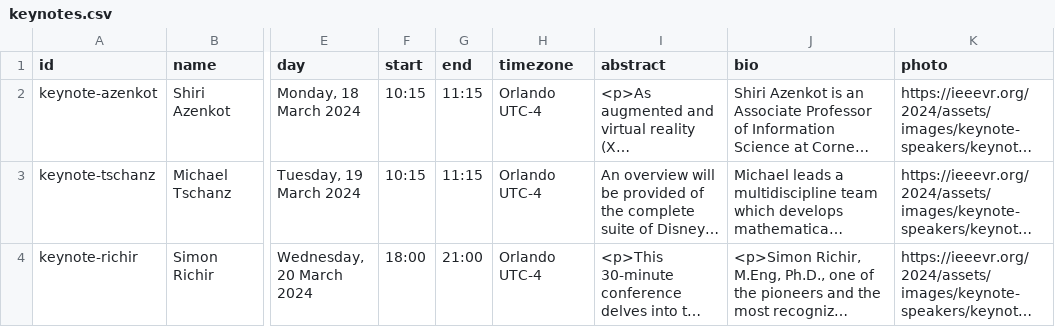
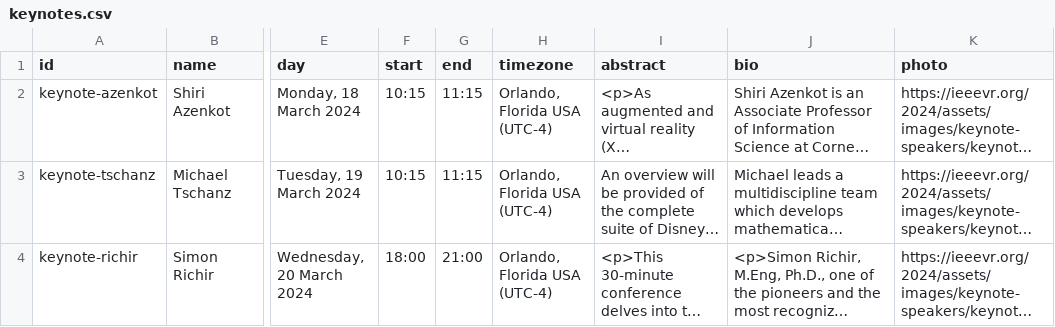
Before and after one commit to ieeevr/2024-test, a CSV file: _data/keynotes.csv, drawn as a sheet; only a part is shown, gaps mark what is left out; long unchanged cells end in …; the diff names each change by its address in the sheet, - before the commit and + after, or states it on an @@ line.

```diff
--- a/_data/keynotes.csv
+++ b/_data/keynotes.csv
-H2:H4 (timezone): Orlando UTC-4
+H2:H4 (timezone): Orlando, Florida USA (UTC-4)
```
Also changed, not shown: _data/sessions.csv, _data/specialsessions.csv, 5 other files.
